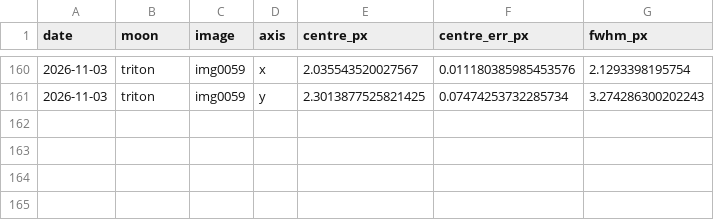
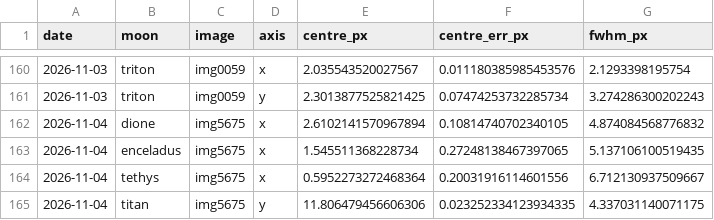
Before and after one commit to euanCampbell4/saturn_moons, a CSV file: results/centres.csv, drawn as a sheet; only a part is shown, gaps mark what is left out; the diff names each change by its address in the sheet, - before the commit and + after, or states it on an @@ line.

```diff
--- a/results/centres.csv
+++ b/results/centres.csv
+row 162: 2026-11-04 | dione | img5675 | x | 2.6102141570967894 | 0.10814740702340105 | 4.874084568776832
+row 163: 2026-11-04 | enceladus | img5675 | x | 1.545511368228734 | 0.27248138467397065 | 5.137106100519435
+row 164: 2026-11-04 | tethys | img5675 | x | 0.5952273272468364 | 0.20031916114601556 | 6.712130937509667
+row 165: 2026-11-04 | titan | img5675 | y | 11.806479456606306 | 0.023252334123934335 | 4.337031140071175
```
Also changed, not shown: data/relative_positions.csv, results/angular_separations.csv, 11 other files.
